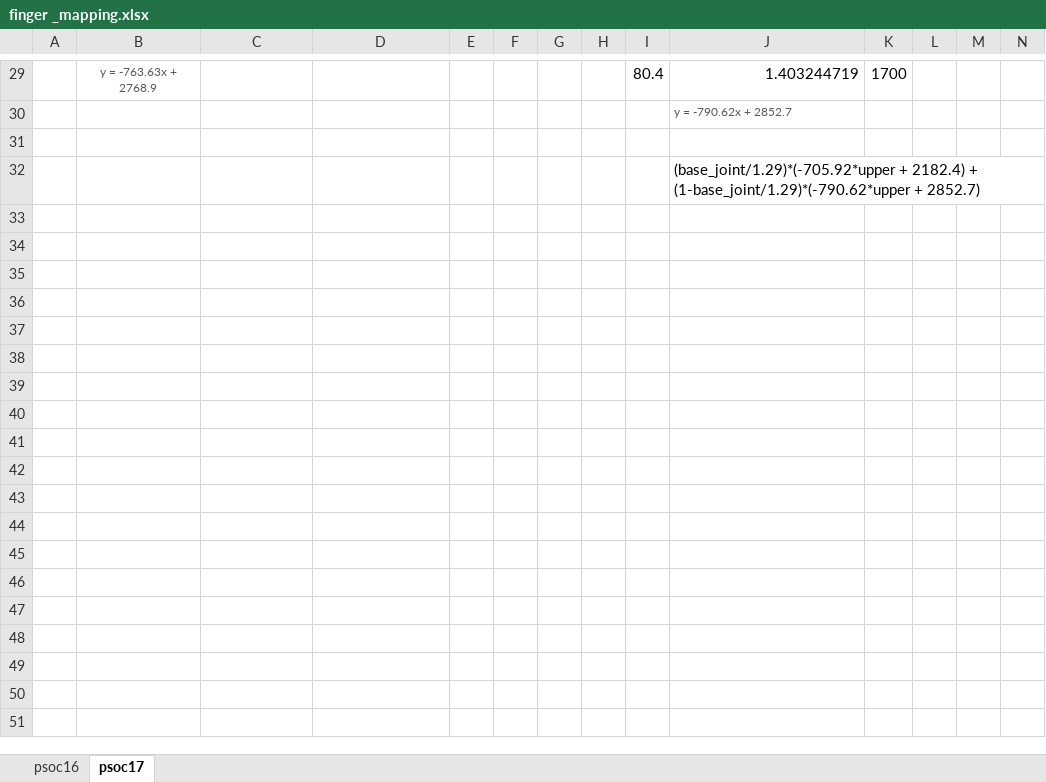
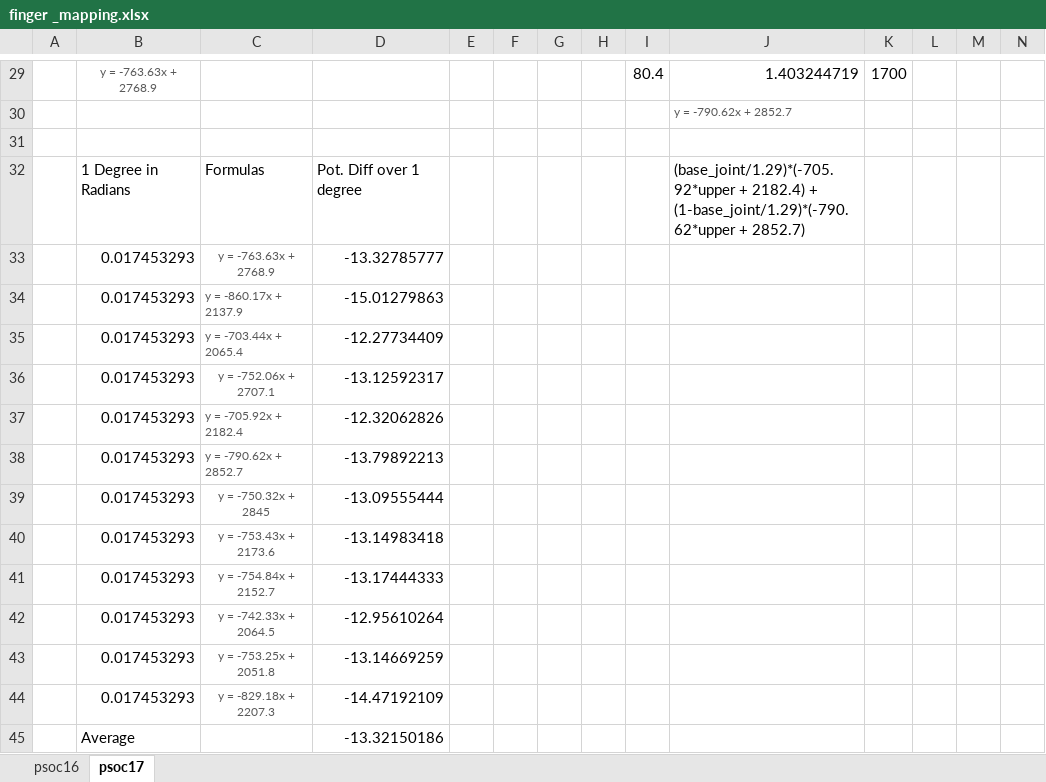
Before and after one commit to andrewmrobinson/Hydraulic-Mimic-Arm, an Excel workbook: finger _mapping.xlsx, sheet psoc17, drawn as a sheet; only a part is shown, gaps mark what is left out; values as stored, in another font and other column widths than the file's, no borders; charts and pictures and conditional formats not drawn; removed rows and columns are numbered as before the commit, all else as after; rows hold the shown columns only; the diff names each change by its address in the sheet, - before the commit and + after, or states it on an @@ line.

```diff
--- a/finger _mapping.xlsx (sheet psoc17)
+++ b/finger _mapping.xlsx (sheet psoc17)
-row 32:  |  |  |  |  |  |  |  |  | (base_joint/1.29)*(-705.92*upper + 2182.4) + (1-base_joint/1.29)*(-790.62*upper + 2852.7)
+row 32:  | 1 Degree in Radians | Formulas | Pot. Diff over 1 degree |  |  |  |  |  | (base_joint/1.29)*(-705.92*upper + 2182.4) + (1-base_joint/1.29)*(-790.62*upper + 2852.7)
+row 33:  | 0.017453293 | y = -763.63x + 2768.9 | -13.32785777
+row 34:  | 0.017453293 | y = -860.17x + 2137.9 | -15.01279863
+row 35:  | 0.017453293 | y = -703.44x + 2065.4 | -12.27734409
+row 36:  | 0.017453293 | y = -752.06x + 2707.1 | -13.12592317
+row 37:  | 0.017453293 | y = -705.92x + 2182.4 | -12.32062826
+row 38:  | 0.017453293 | y = -790.62x + 2852.7 | -13.79892213
+row 39:  | 0.017453293 | y = -750.32x + 2845 | -13.09555444
+row 40:  | 0.017453293 | y = -753.43x + 2173.6 | -13.14983418
+row 41:  | 0.017453293 | y = -754.84x + 2152.7 | -13.17444333
+row 42:  | 0.017453293 | y = -742.33x + 2064.5 | -12.95610264
+row 43:  | 0.017453293 | y = -753.25x + 2051.8 | -13.14669259
+row 44:  | 0.017453293 | y = -829.18x + 2207.3 | -14.47192109
+row 45:  | Average |  | -13.32150186
```
Also changed, not shown: charts or pictures, Final Report/Experimental Data/Dynamometer vs Pressure.xlsx, 24 other files.
